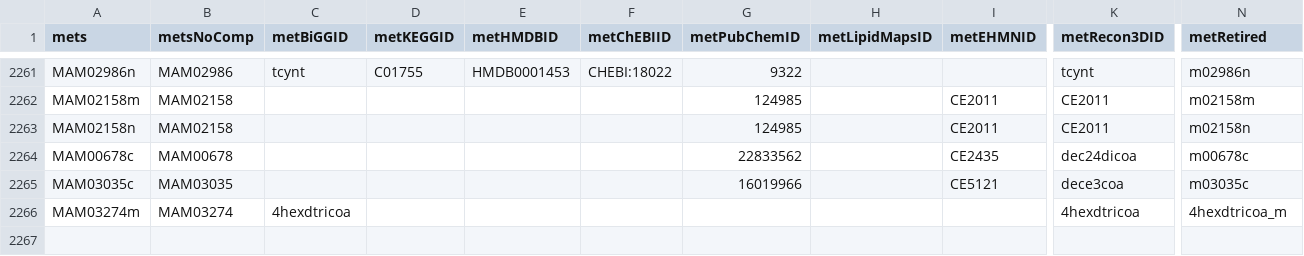
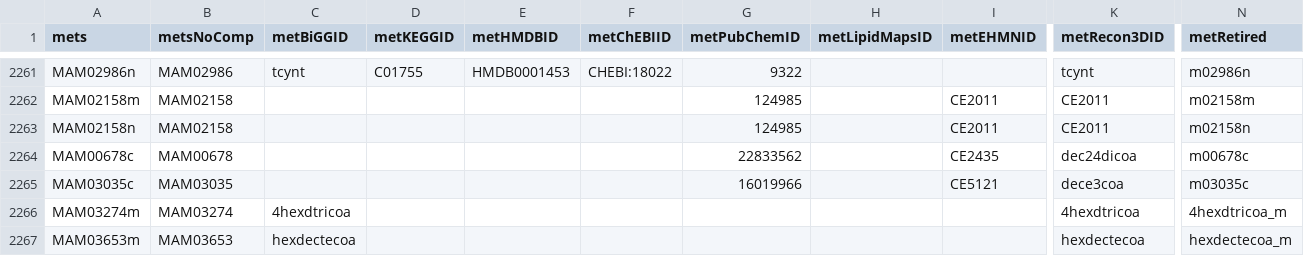
Before and after one commit to SysBioChalmers/Human-GEM, a TSV file: data/deprecatedIdentifiers/deprecatedMetabolites.tsv, drawn as a sheet; only a part is shown, gaps mark what is left out; rows hold the shown columns only; the diff names each change by its address in the sheet, - before the commit and + after, or states it on an @@ line.

```diff
--- a/data/deprecatedIdentifiers/deprecatedMetabolites.tsv
+++ b/data/deprecatedIdentifiers/deprecatedMetabolites.tsv
+row 2267: MAM03653m | MAM03653 | hexdectecoa |  |  |  |  |  |  | hexdectecoa | hexdectecoa_m
```
Also changed, not shown: model/metabolites.tsv, 1 other file.
